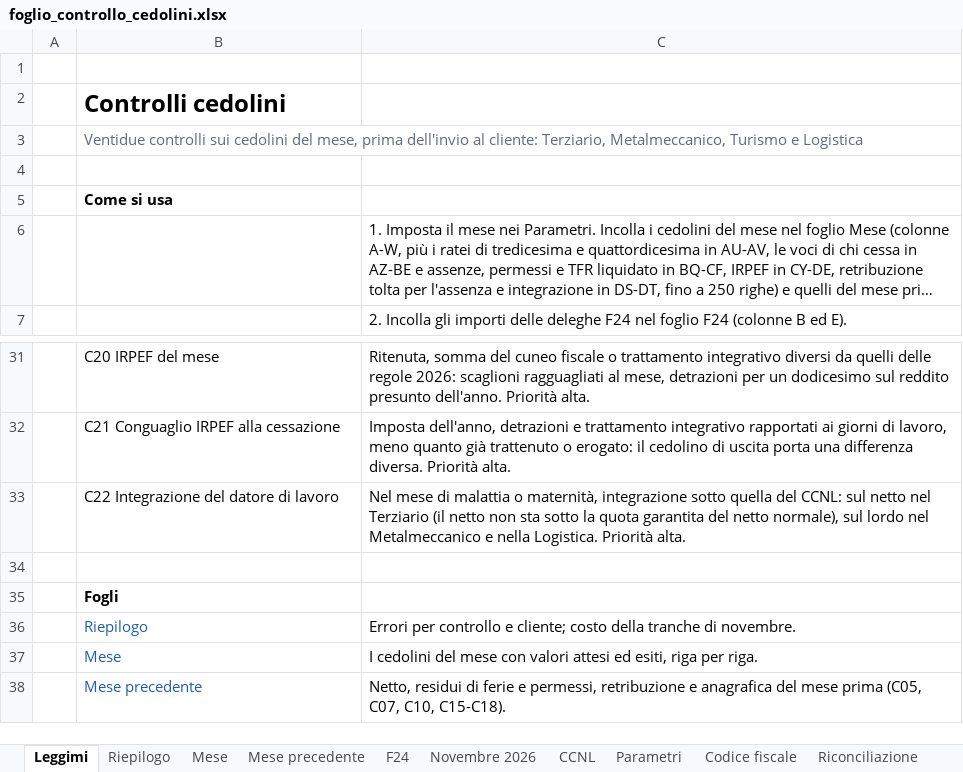
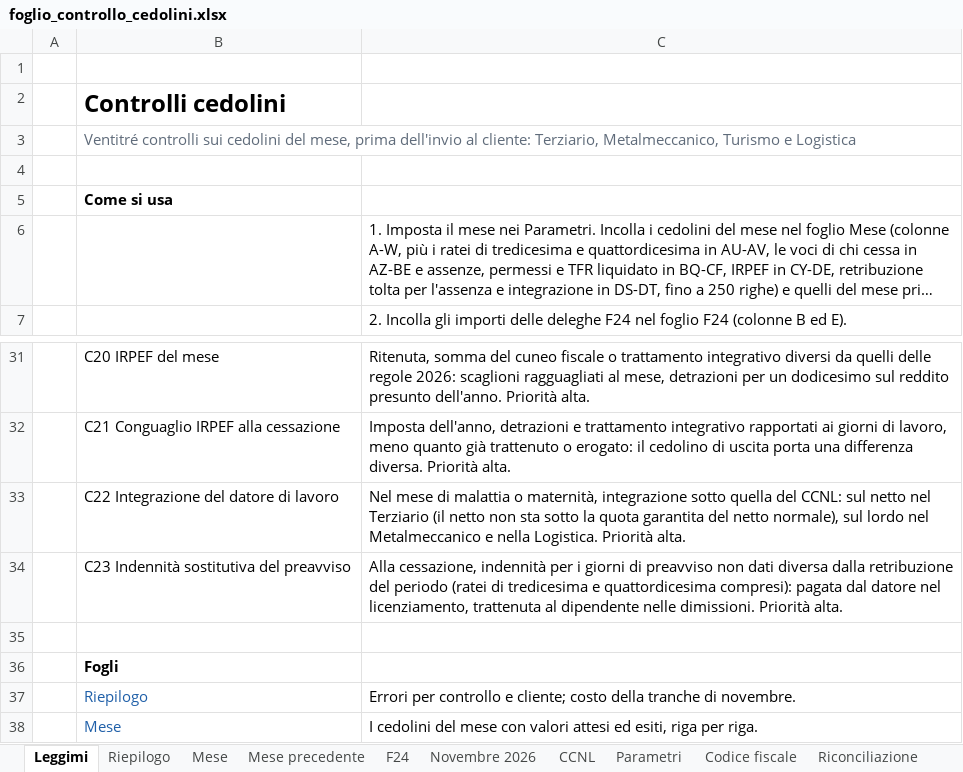
Before and after one commit to D0M3N1C0X/controlli-cedolini, an Excel workbook: deliverables/foglio_controllo_cedolini.xlsx, sheet Leggimi, drawn as a sheet; only a part is shown, gaps mark what is left out; the shorter side is filled out with more unchanged rows; long unchanged cells end in …; values as stored, in another font and other column widths than the file's, no borders; the diff names each change by its address in the sheet, - before the commit and + after, or states it on an @@ line.

```diff
--- a/deliverables/foglio_controllo_cedolini.xlsx (sheet Leggimi)
+++ b/deliverables/foglio_controllo_cedolini.xlsx (sheet Leggimi)
-B3: Ventidue controlli sui…
+B3: Ventitré controlli sui…
+row 34:  | C23 Indennità sostitutiva del preavviso | Alla cessazione, indennità per i giorni di preavviso non dati diversa dalla retribuzione del periodo (ratei di tredicesima e quattordicesima compresi): pagata dal datore nel licenziamento, trattenuta al dipendente nelle dimissioni. Priorità alta.
```
Also changed, not shown: sheet Riconciliazione, sheet Mese, sheet Riepilogo, sheet F24, 32 other files.
